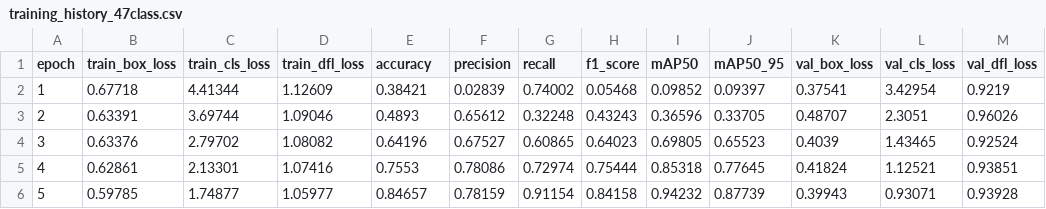
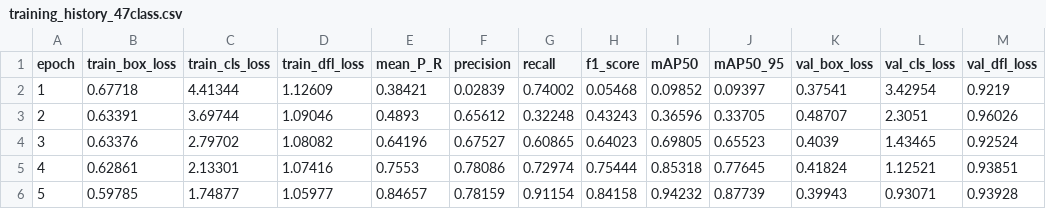
Before and after one commit to gecapistrano/sulyap-lasalyano, a CSV file: ml/evaluation/47class/training_history_47class.csv, drawn as a sheet; only a part is shown.

Commit message:
fix(frontend): restore ONNX scanner, splash video, and AR scanner UX
Correct YOLO detection output parsing so live class scores reach gate thresholds; defer model preload until after splash; add encoded WebM/MP4 splash and pinch-zoom scanner polish. Map detections to browse mocks by RD code and document ML test-split eval.

```diff
--- a/ml/evaluation/47class/training_history_47class.csv
+++ b/ml/evaluation/47class/training_history_47class.csv
@@ -1,2 +1,2 @@
-epoch,train_box_loss,train_cls_loss,train_dfl_loss,accuracy,precision,recall,f1_score,mAP50,mAP50_95,val_box_loss,val_cls_loss,val_dfl_loss
+epoch,train_box_loss,train_cls_loss,train_dfl_loss,mean_P_R,precision,recall,f1_score,mAP50,mAP50_95,val_box_loss,val_cls_loss,val_dfl_loss
 1,0.67718,4.41344,1.12609,0.38421,0.02839,0.74002,0.05468,0.09852,0.09397,0.37541,3.42954,0.9219
```
Also changed, not shown: 18 other files.
